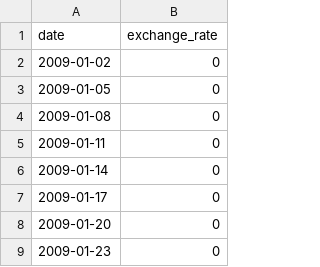
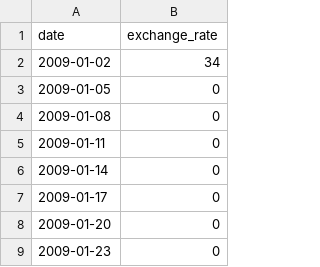
Before and after one commit to alex199821/CPP-Module-09, a CSV file: ex00/data.csv, drawn as a sheet; only a part is shown.

```diff
--- a/ex00/data.csv
+++ b/ex00/data.csv
@@ -1,3 +1,3 @@
 date,exchange_rate
-2009-01-02,0
+2009-01-02,34
 2009-01-05,0
```
Also changed, not shown: 4 other files.
